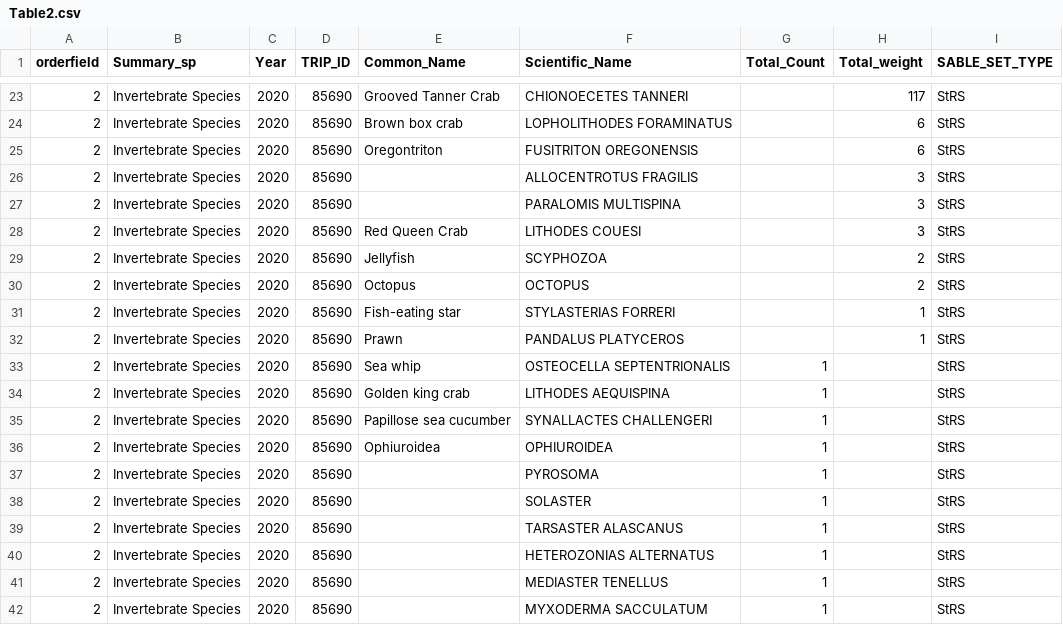
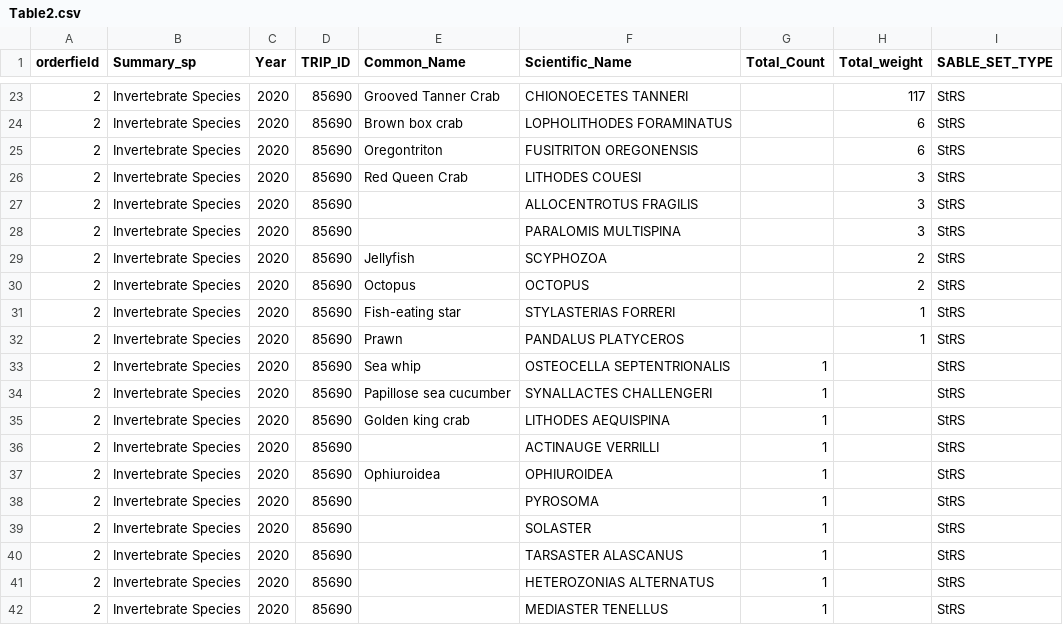
Before and after one commit to sabledata/surveyreport_2020, a CSV file: standaloneData/Table2.csv, drawn as a sheet; only a part is shown, gaps mark what is left out; the shorter side is filled out with more unchanged rows.

```diff
--- a/standaloneData/Table2.csv
+++ b/standaloneData/Table2.csv
@@ -25,5 +25,5 @@
 2,"Invertebrate Species",2020,85690,"Oregontriton","FUSITRITON OREGONENSIS",,6,"StRS"
+2,"Invertebrate Species",2020,85690,"Red Queen Crab","LITHODES COUESI",,3,"StRS"
 2,"Invertebrate Species",2020,85690,,"ALLOCENTROTUS FRAGILIS",,3,"StRS"
 2,"Invertebrate Species",2020,85690,,"PARALOMIS MULTISPINA",,3,"StRS"
-2,"Invertebrate Species",2020,85690,"Red Queen Crab","LITHODES COUESI",,3,"StRS"
 2,"Invertebrate Species",2020,85690,"Jellyfish","SCYPHOZOA",,2,"StRS"
@@ -33,4 +33,5 @@
 2,"Invertebrate Species",2020,85690,"Sea whip","OSTEOCELLA SEPTENTRIONALIS",1,,"StRS"
+2,"Invertebrate Species",2020,85690,"Papillose sea cucumber","SYNALLACTES CHALLENGERI",1,,"StRS"
 2,"Invertebrate Species",2020,85690,"Golden king crab","LITHODES AEQUISPINA",1,,"StRS"
-2,"Invertebrate Species",2020,85690,"Papillose sea cucumber","SYNALLACTES CHALLENGERI",1,,"StRS"
+2,"Invertebrate Species",2020,85690,,"ACTINAUGE VERRILLI",1,,"StRS"
 2,"Invertebrate Species",2020,85690,"Ophiuroidea","OPHIUROIDEA",1,,"StRS"
```
Also changed, not shown: 14 other files.
